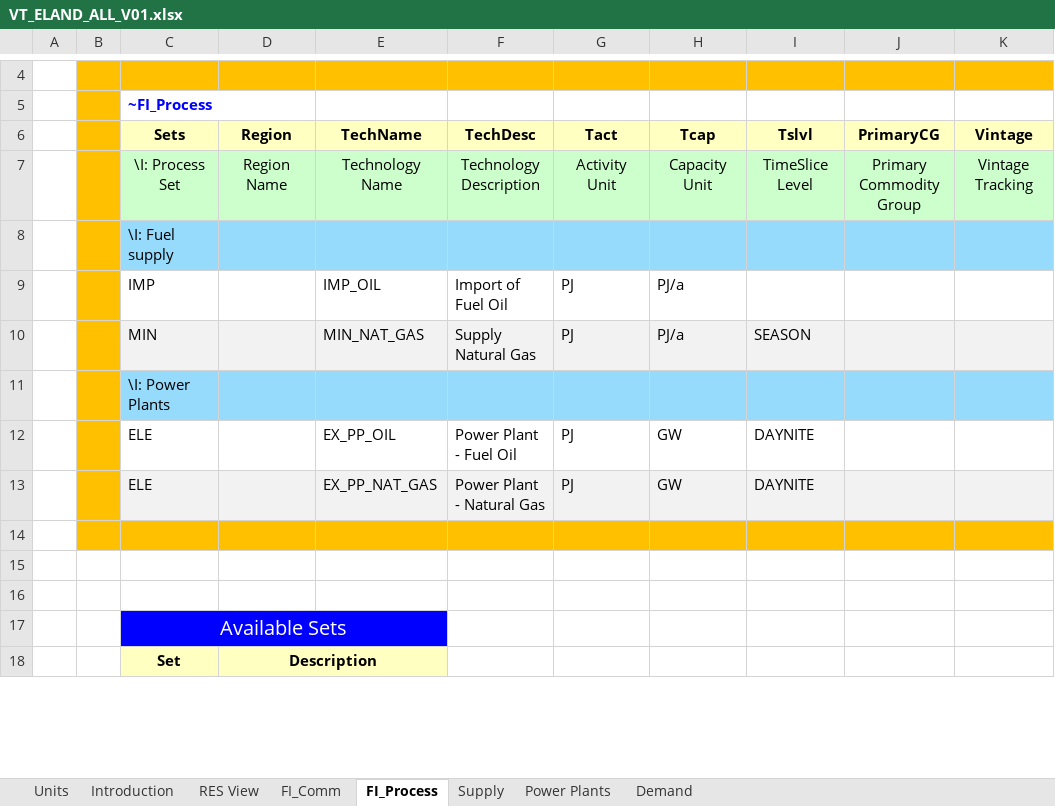
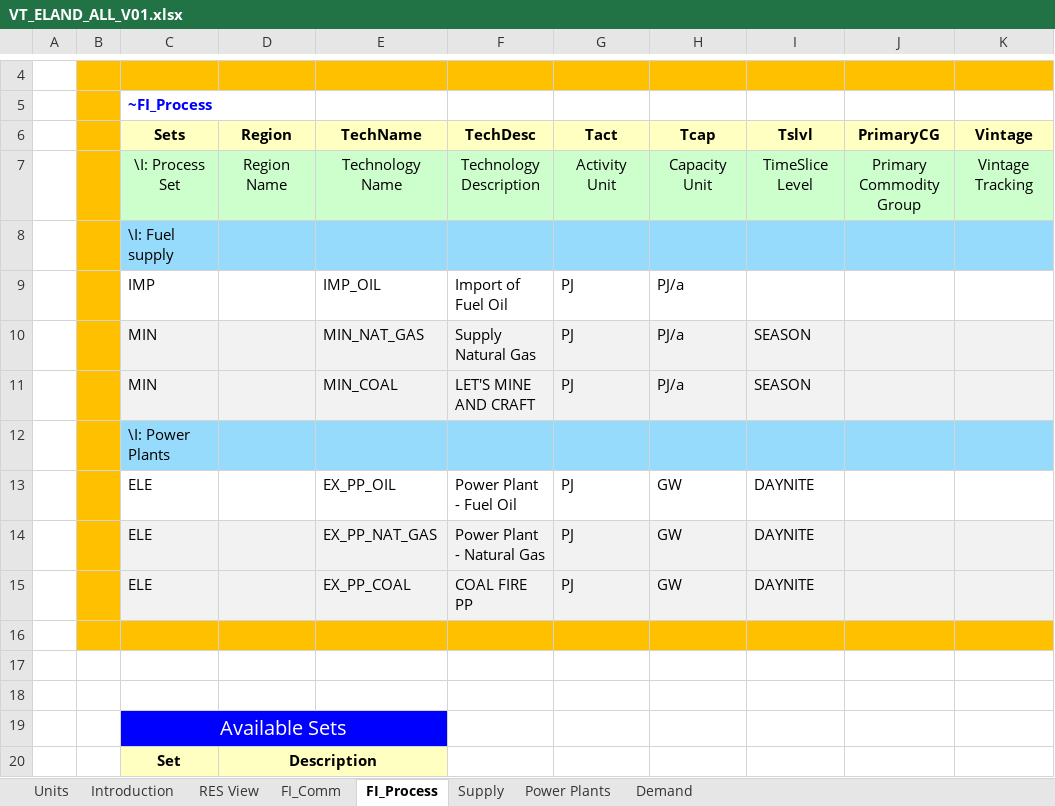
Before and after one commit to mbsych/larry, an Excel workbook: VT_ELAND_ALL_V01.xlsx, sheet FI_Process, drawn as a sheet; only a part is shown, gaps mark what is left out; values as stored, in another font and other column widths than the file's, no borders; the diff names each change by its address in the sheet, - before the commit and + after, or states it on an @@ line.

```diff
--- a/VT_ELAND_ALL_V01.xlsx (sheet FI_Process)
+++ b/VT_ELAND_ALL_V01.xlsx (sheet FI_Process)
+row 11:  |  | MIN |  | MIN_COAL | LET'S MINE AND CRAFT | PJ | PJ/a | SEASON
+row 15:  |  | ELE |  | EX_PP_COAL | COAL FIRE PP | PJ | GW | DAYNITE
```
Also changed, not shown: sheet Power Plants, sheet FI_Comm, sheet Supply, formulas that keep their value, charts or pictures.
